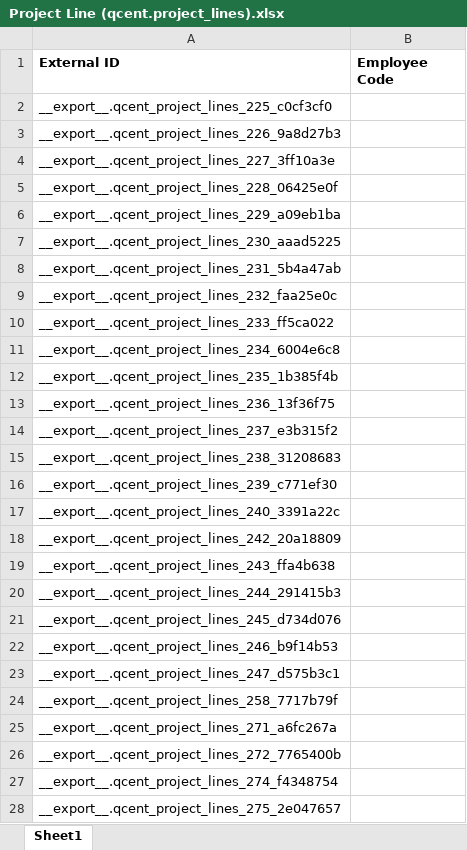
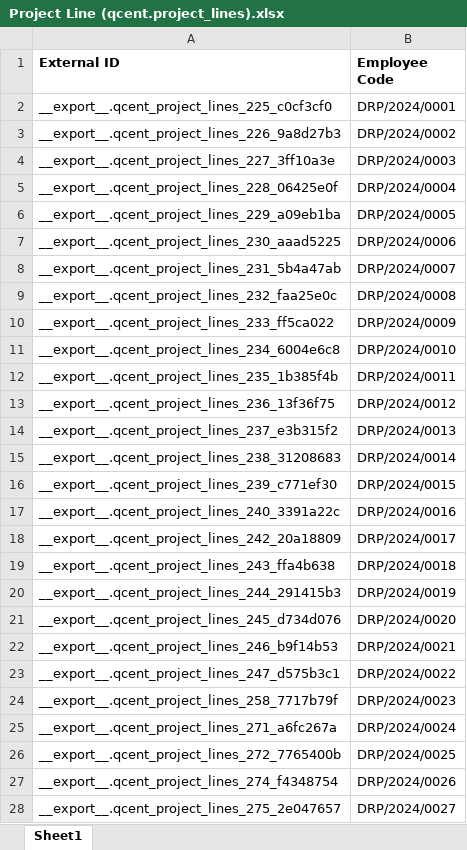
Before and after one commit to soumyaQuocent/test, an Excel workbook: Project Line (qcent.project_lines).xlsx, sheet Sheet1, drawn as a sheet; only a part is shown; values as stored, in another font and other column widths than the file's, no borders; the diff covers the shown part only; the diff names each change by its address in the sheet, - before the commit and + after, or states it on an @@ line.

Commit message:
Add files via upload

```diff
--- a/Project Line (qcent.project_lines).xlsx (sheet Sheet1)
+++ b/Project Line (qcent.project_lines).xlsx (sheet Sheet1)
-B2 (Employee Code): (empty)
+B2 (Employee Code): DRP/2024/0001
-B3 (Employee Code): (empty)
+B3 (Employee Code): DRP/2024/0002
-B4 (Employee Code): (empty)
+B4 (Employee Code): DRP/2024/0003
-B5 (Employee Code): (empty)
+B5 (Employee Code): DRP/2024/0004
-B6 (Employee Code): (empty)
+B6 (Employee Code): DRP/2024/0005
-B7 (Employee Code): (empty)
+B7 (Employee Code): DRP/2024/0006
-B8 (Employee Code): (empty)
+B8 (Employee Code): DRP/2024/0007
-B9 (Employee Code): (empty)
+B9 (Employee Code): DRP/2024/0008
-B10 (Employee Code): (empty)
+B10 (Employee Code): DRP/2024/0009
-B11 (Employee Code): (empty)
+B11 (Employee Code): DRP/2024/0010
-B12 (Employee Code): (empty)
+B12 (Employee Code): DRP/2024/0011
-B13 (Employee Code): (empty)
+B13 (Employee Code): DRP/2024/0012
-B14 (Employee Code): (empty)
+B14 (Employee Code): DRP/2024/0013
-B15 (Employee Code): (empty)
+B15 (Employee Code): DRP/2024/0014
-B16 (Employee Code): (empty)
+B16 (Employee Code): DRP/2024/0015
-B17 (Employee Code): (empty)
+B17 (Employee Code): DRP/2024/0016
-B18 (Employee Code): (empty)
+B18 (Employee Code): DRP/2024/0017
-B19 (Employee Code): (empty)
+B19 (Employee Code): DRP/2024/0018
-B20 (Employee Code): (empty)
+B20 (Employee Code): DRP/2024/0019
-B21 (Employee Code): (empty)
+B21 (Employee Code): DRP/2024/0020
-B22 (Employee Code): (empty)
+B22 (Employee Code): DRP/2024/0021
-B23 (Employee Code): (empty)
+B23 (Employee Code): DRP/2024/0022
-B24 (Employee Code): (empty)
+B24 (Employee Code): DRP/2024/0023
-B25 (Employee Code): (empty)
+B25 (Employee Code): DRP/2024/0024
-B26 (Employee Code): (empty)
+B26 (Employee Code): DRP/2024/0025
-B27 (Employee Code): (empty)
+B27 (Employee Code): DRP/2024/0026
-B28 (Employee Code): (empty)
+B28 (Employee Code): DRP/2024/0027
```
Also changed, not shown: 109 edited cells elsewhere in this sheet.
